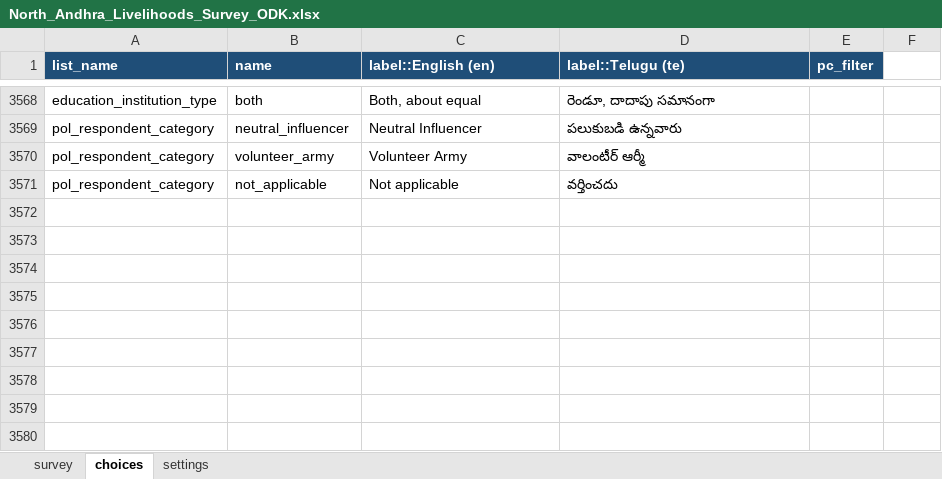
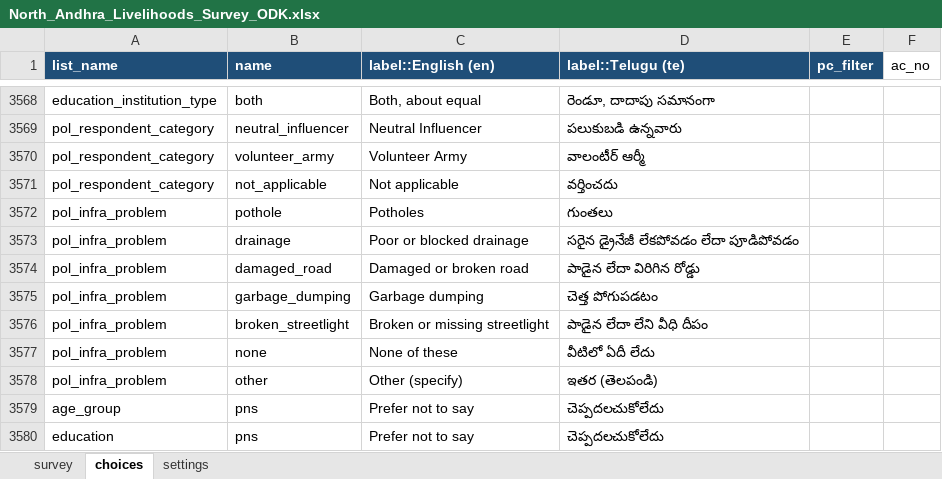
Before and after one commit to Rakeshreddy2003/electoral-dashboard, an Excel workbook: docs/reference/North_Andhra_Livelihoods_Survey_ODK.xlsx, sheet choices, drawn as a sheet; only a part is shown, gaps mark what is left out; values as stored, in another font and other column widths than the file's, no borders; the diff covers the shown part only; the diff names each change by its address in the sheet, - before the commit and + after, or states it on an @@ line.

Commit message:
Add numeric ECI AC mapping, AP-wide map context, and sync/page flags
- ac_no join key on survey responses (config, model, sync, backfill ETL)
  and in the master XLSForm choices sheet
- Full-state context layer behind the North Andhra constituency map
- ODK_SYNC_ENABLED to pause the ODK Central pull; Form Responses page
  hidden behind a frontend flag while intake is paused
- Excel export panel on the Retrospective page
- Track .env.example; stop tracking the TypeScript build cache

```diff
--- a/docs/reference/North_Andhra_Livelihoods_Survey_ODK.xlsx (sheet choices)
+++ b/docs/reference/North_Andhra_Livelihoods_Survey_ODK.xlsx (sheet choices)
-F1: (empty)
+F1: ac_no
+row 3572: pol_infra_problem | pothole | Potholes | గుంతలు
+row 3573: pol_infra_problem | drainage | Poor or blocked drainage | సరైన డ్రైనేజీ లేకపోవడం లేదా పూడిపోవడం
+row 3574: pol_infra_problem | damaged_road | Damaged or broken road | పాడైన లేదా విరిగిన రోడ్డు
+row 3575: pol_infra_problem | garbage_dumping | Garbage dumping | చెత్త పోగుపడటం
+row 3576: pol_infra_problem | broken_streetlight | Broken or missing streetlight | పాడైన లేదా లేని వీధి దీపం
+row 3577: pol_infra_problem | none | None of these | వీటిలో ఏదీ లేదు
+row 3578: pol_infra_problem | other | Other (specify) | ఇతర (తెలపండి)
+row 3579: age_group | pns | Prefer not to say | చెప్పదలచుకోలేదు
+row 3580: education | pns | Prefer not to say | చెప్పదలచుకోలేదు
```
Also changed, not shown: 35 edited cells elsewhere in this sheet, sheet survey, 21 other files.
